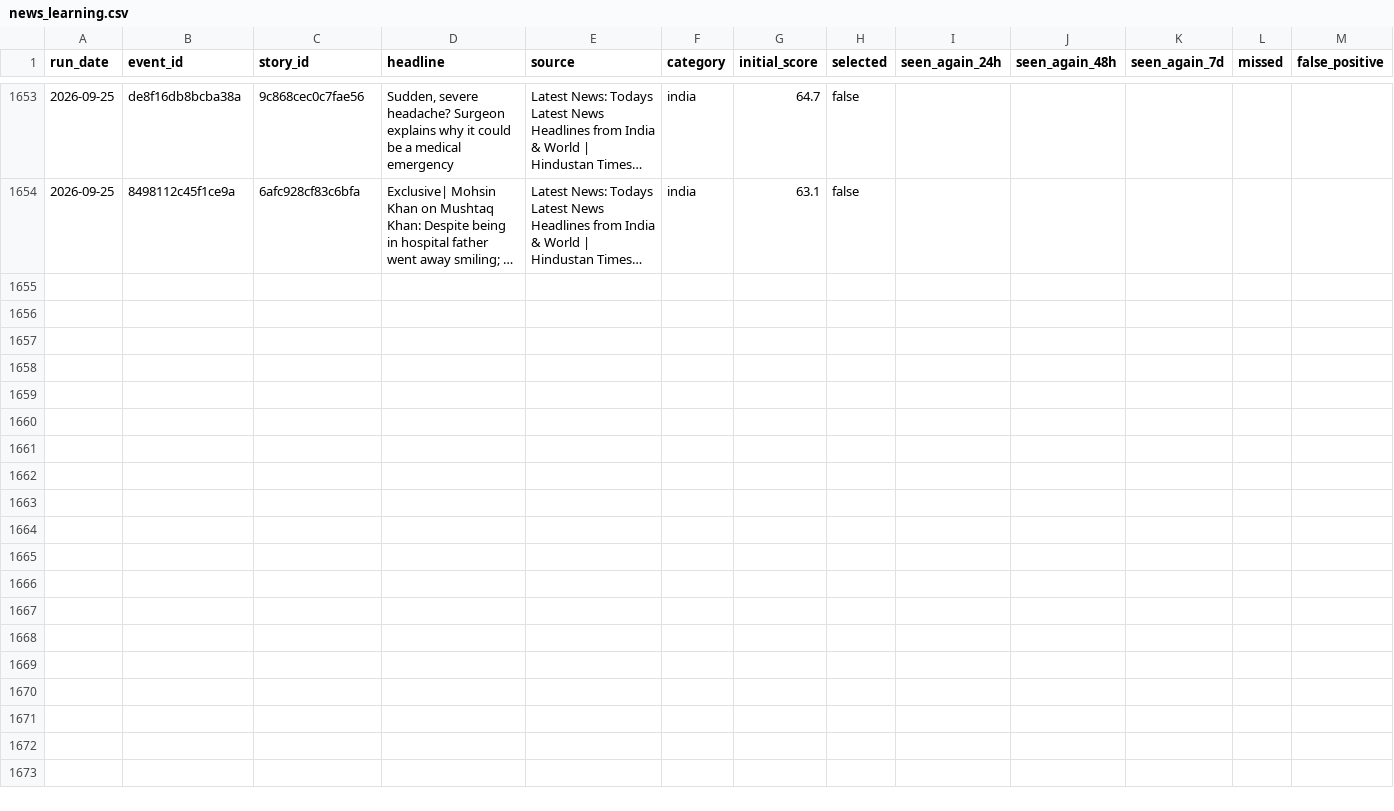
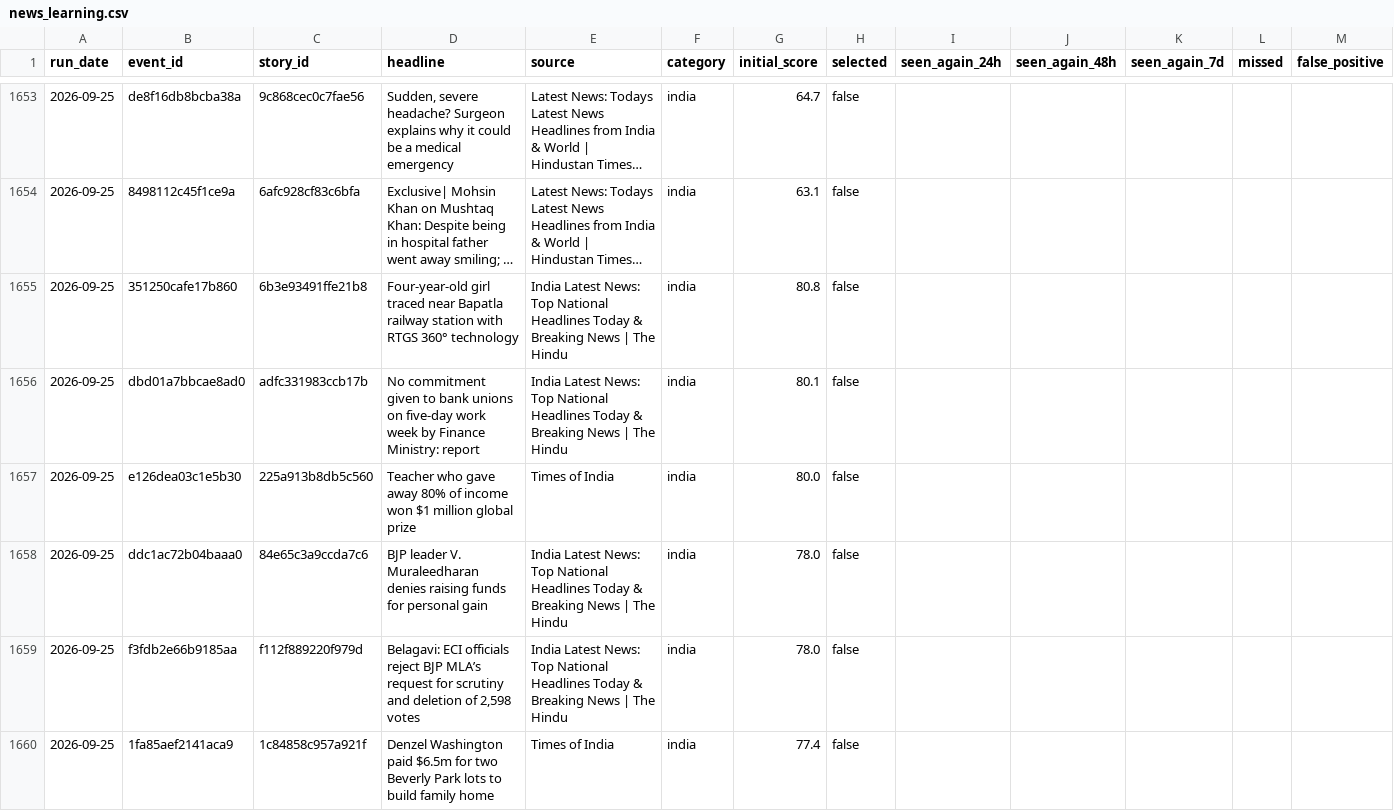
Before and after one commit to vishwasgarg5/news-knowledge-bot, a CSV file: data/news_learning.csv, drawn as a sheet; only a part is shown, gaps mark what is left out; long unchanged cells end in …; rows hold the shown columns only; the diff covers the shown part only; the diff names each change by its address in the sheet, - before the commit and + after, or states it on an @@ line.

```diff
--- a/data/news_learning.csv
+++ b/data/news_learning.csv
+row 1655: 2026-09-25 | 351250cafe17b860 | 6b3e93491ffe21b8 | Four-year-old girl traced near Bapatla railway station with RTGS 360° technology | India Latest News: Top National Headlines Today & Breaking News | The Hindu | india | 80.8 | false
+row 1656: 2026-09-25 | dbd01a7bbcae8ad0 | adfc331983ccb17b | No commitment given to bank unions on five-day work week by Finance Ministry: report | India Latest News: Top National Headlines Today & Breaking News | The Hindu | india | 80.1 | false
+row 1657: 2026-09-25 | e126dea03c1e5b30 | 225a913b8db5c560 | Teacher who gave away 80% of income won $1 million global prize | Times of India | india | 80.0 | false
+row 1658: 2026-09-25 | ddc1ac72b04baaa0 | 84e65c3a9ccda7c6 | BJP leader V. Muraleedharan denies raising funds for personal gain | India Latest News: Top National Headlines Today & Breaking News | The Hindu | india | 78.0 | false
+row 1659: 2026-09-25 | f3fdb2e66b9185aa | f112f889220f979d | Belagavi: ECI officials reject BJP MLA’s request for scrutiny and deletion of 2,598 votes | India Latest News: Top National Headlines Today & Breaking News | The Hindu | india | 78.0 | false
+row 1660: 2026-09-25 | 1fa85aef2141aca9 | 1c84858c957a921f | Denzel Washington paid $6.5m for two Beverly Park lots to build family home | Times of India | india | 77.4 | false
```
Also changed, not shown: 5 added rows elsewhere in this file, data/news_history.csv, data/story_timeline.csv.
